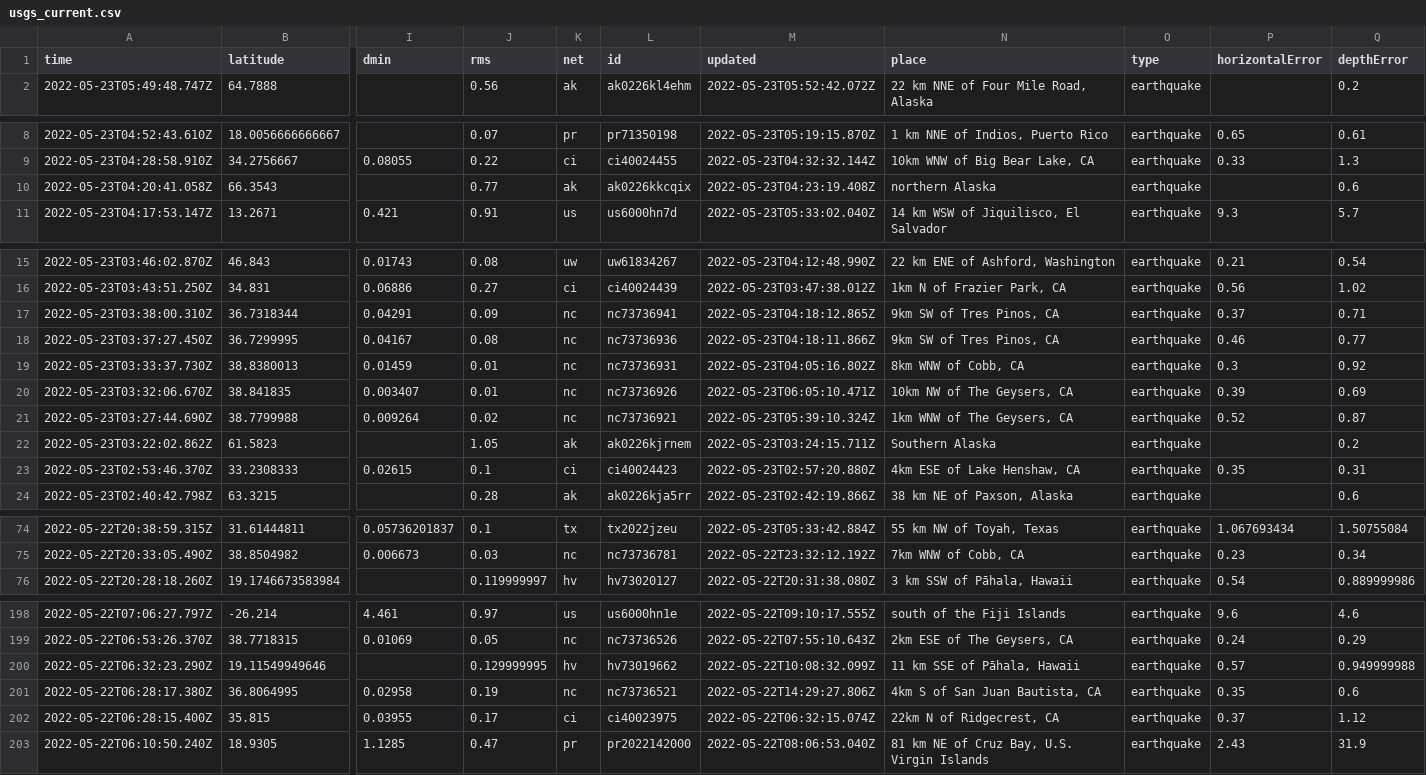
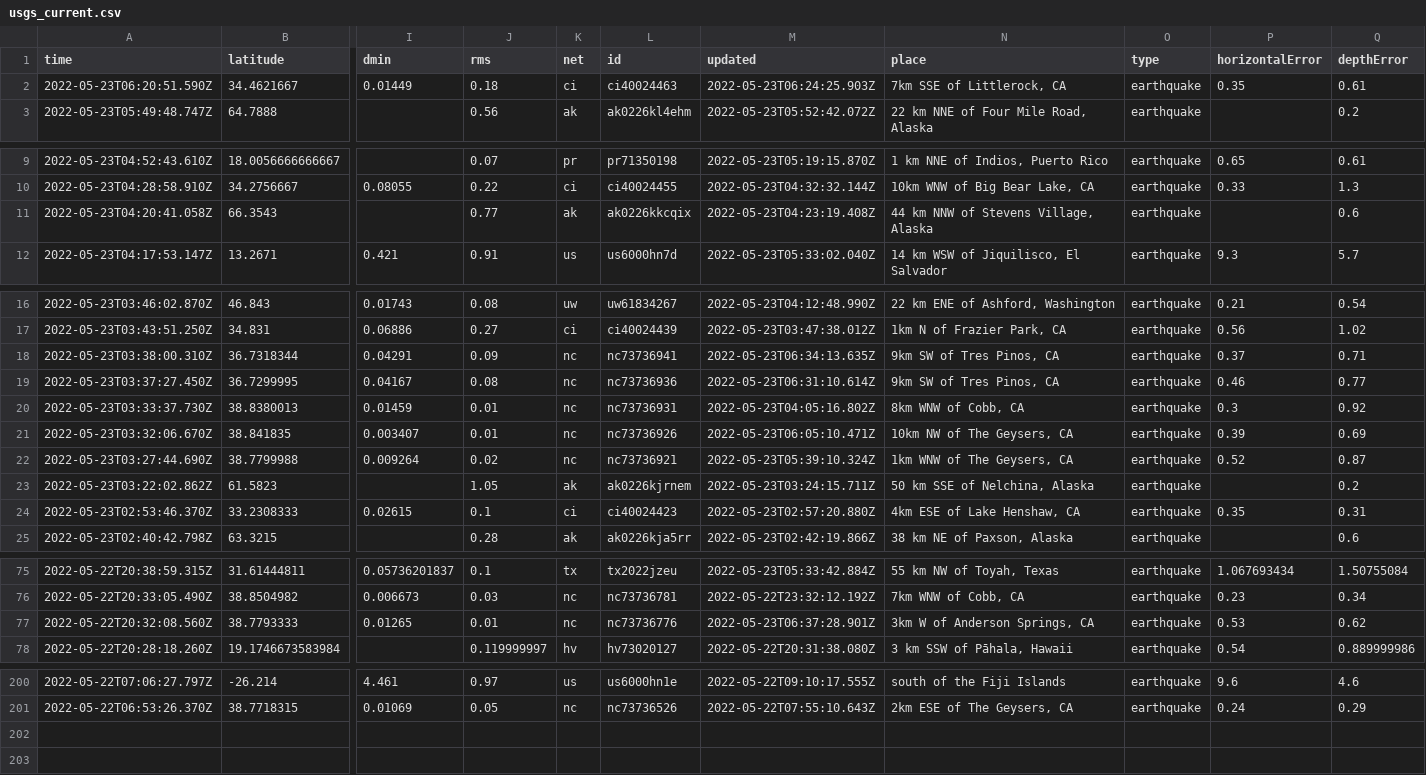
Before and after one commit to kmaepetrin/nicar22-github-actions, a CSV file: usgs_current.csv, drawn as a sheet; only a part is shown, gaps mark what is left out; removed rows and columns are numbered as before the commit, all else as after; rows hold the shown columns only; the diff covers the shown part only; the diff names each change by its address in the sheet, - before the commit and + after, or states it on an @@ line.

```diff
--- a/usgs_current.csv
+++ b/usgs_current.csv
+row 2: 2022-05-23T06:20:51.590Z | 34.4621667 | 0.01449 | 0.18 | ci | ci40024463 | 2022-05-23T06:24:25.903Z | 7km SSE of Littlerock, CA | earthquake | 0.35 | 0.61
-N11 (place): northern Alaska
+N11 (place): 44 km NNW of Stevens Village, Alaska
-M18 (updated): 2022-05-23T04:18:12.865Z
+M18 (updated): 2022-05-23T06:34:13.635Z
-M19 (updated): 2022-05-23T04:18:11.866Z
+M19 (updated): 2022-05-23T06:31:10.614Z
-N23 (place): Southern Alaska
+N23 (place): 50 km SSE of Nelchina, Alaska
+row 77: 2022-05-22T20:32:08.560Z | 38.7793333 | 0.01265 | 0.01 | nc | nc73736776 | 2022-05-23T06:37:28.901Z | 3km W of Anderson Springs, CA | earthquake | 0.53 | 0.62
-row 200: 2022-05-22T06:32:23.290Z | 19.11549949646 |  | 0.129999995 | hv | hv73019662 | 2022-05-22T10:08:32.099Z | 11 km SSE of Pāhala, Hawaii | earthquake | 0.57 | 0.949999988
-row 201: 2022-05-22T06:28:17.380Z | 36.8064995 | 0.02958 | 0.19 | nc | nc73736521 | 2022-05-22T14:29:27.806Z | 4km S of San Juan Bautista, CA | earthquake | 0.35 | 0.6
-row 202: 2022-05-22T06:28:15.400Z | 35.815 | 0.03955 | 0.17 | ci | ci40023975 | 2022-05-22T06:32:15.074Z | 22km N of Ridgecrest, CA | earthquake | 0.37 | 1.12
-row 203: 2022-05-22T06:10:50.240Z | 18.9305 | 1.1285 | 0.47 | pr | pr2022142000 | 2022-05-22T08:06:53.040Z | 81 km NE of Cruz Bay, U.S. Virgin Islands | earthquake | 2.43 | 31.9
```
Also changed, not shown: 8 edited cells elsewhere in this file.
